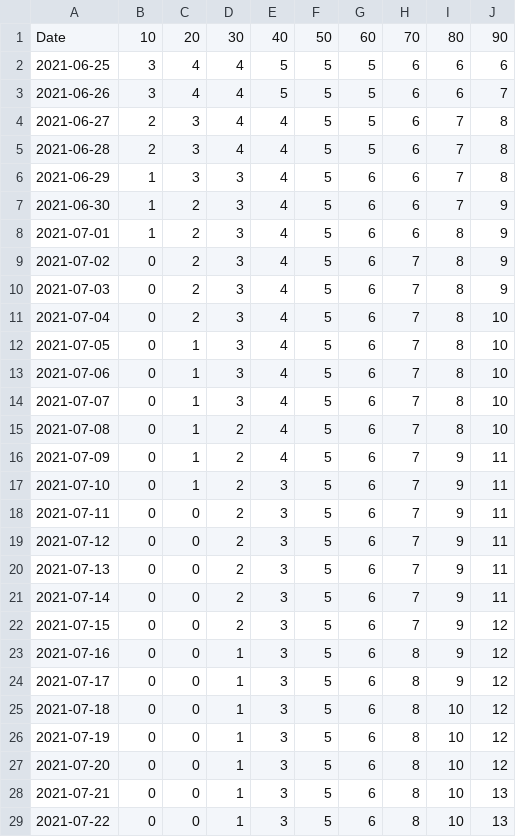
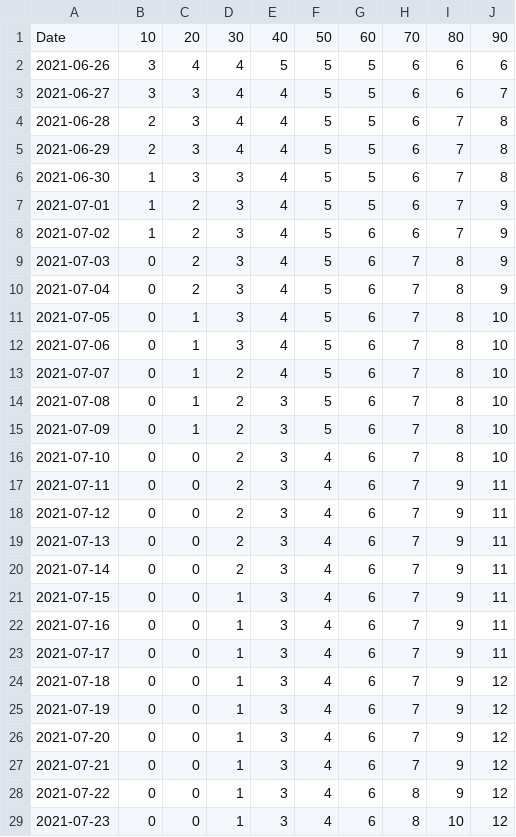
Before and after one commit to olshena/COVIDNearTerm, a CSV file: Projections/Archive/Kings.csv, drawn as a sheet.

```diff
--- a/Projections/Archive/Kings.csv
+++ b/Projections/Archive/Kings.csv
@@ -1,29 +1,29 @@
 "Date","10","20","30","40","50","60","70","80","90"
-"2021-06-25","3","4","4","5","5","5","6","6","6"
-"2021-06-26","3","4","4","5","5","5","6","6","7"
-"2021-06-27","2","3","4","4","5","5","6","7","8"
+"2021-06-26","3","4","4","5","5","5","6","6","6"
+"2021-06-27","3","3","4","4","5","5","6","6","7"
 "2021-06-28","2","3","4","4","5","5","6","7","8"
-"2021-06-29","1","3","3","4","5","6","6","7","8"
-"2021-06-30","1","2","3","4","5","6","6","7","9"
-"2021-07-01","1","2","3","4","5","6","6","8","9"
-"2021-07-02","0","2","3","4","5","6","7","8","9"
+"2021-06-29","2","3","4","4","5","5","6","7","8"
+"2021-06-30","1","3","3","4","5","5","6","7","8"
+"2021-07-01","1","2","3","4","5","5","6","7","9"
+"2021-07-02","1","2","3","4","5","6","6","7","9"
 "2021-07-03","0","2","3","4","5","6","7","8","9"
-"2021-07-04","0","2","3","4","5","6","7","8","10"
+"2021-07-04","0","2","3","4","5","6","7","8","9"
 "2021-07-05","0","1","3","4","5","6","7","8","10"
 "2021-07-06","0","1","3","4","5","6","7","8","10"
-"2021-07-07","0","1","3","4","5","6","7","8","10"
-"2021-07-08","0","1","2","4","5","6","7","8","10"
-"2021-07-09","0","1","2","4","5","6","7","9","11"
-"2021-07-10","0","1","2","3","5","6","7","9","11"
-"2021-07-11","0","0","2","3","5","6","7","9","11"
-"2021-07-12","0","0","2","3","5","6","7","9","11"
-"2021-07-13","0","0","2","3","5","6","7","9","11"
-"2021-07-14","0","0","2","3","5","6","7","9","11"
-"2021-07-15","0","0","2","3","5","6","7","9","12"
-"2021-07-16","0","0","1","3","5","6","8","9","12"
-"2021-07-17","0","0","1","3","5","6","8","9","12"
-"2021-07-18","0","0","1","3","5","6","8","10","12"
-"2021-07-19","0","0","1","3","5","6","8","10","12"
-"2021-07-20","0","0","1","3","5","6","8","10","12"
-"2021-07-21","0","0","1","3","5","6","8","10","13"
-"2021-07-22","0","0","1","3","5","6","8","10","13"
+"2021-07-07","0","1","2","4","5","6","7","8","10"
+"2021-07-08","0","1","2","3","5","6","7","8","10"
+"2021-07-09","0","1","2","3","5","6","7","8","10"
+"2021-07-10","0","0","2","3","4","6","7","8","10"
+"2021-07-11","0","0","2","3","4","6","7","9","11"
+"2021-07-12","0","0","2","3","4","6","7","9","11"
+"2021-07-13","0","0","2","3","4","6","7","9","11"
+"2021-07-14","0","0","2","3","4","6","7","9","11"
+"2021-07-15","0","0","1","3","4","6","7","9","11"
+"2021-07-16","0","0","1","3","4","6","7","9","11"
+"2021-07-17","0","0","1","3","4","6","7","9","11"
+"2021-07-18","0","0","1","3","4","6","7","9","12"
+"2021-07-19","0","0","1","3","4","6","7","9","12"
+"2021-07-20","0","0","1","3","4","6","7","9","12"
+"2021-07-21","0","0","1","3","4","6","7","9","12"
+"2021-07-22","0","0","1","3","4","6","8","9","12"
+"2021-07-23","0","0","1","3","4","6","8","10","12"
```
Also changed, not shown: 1 other file.
